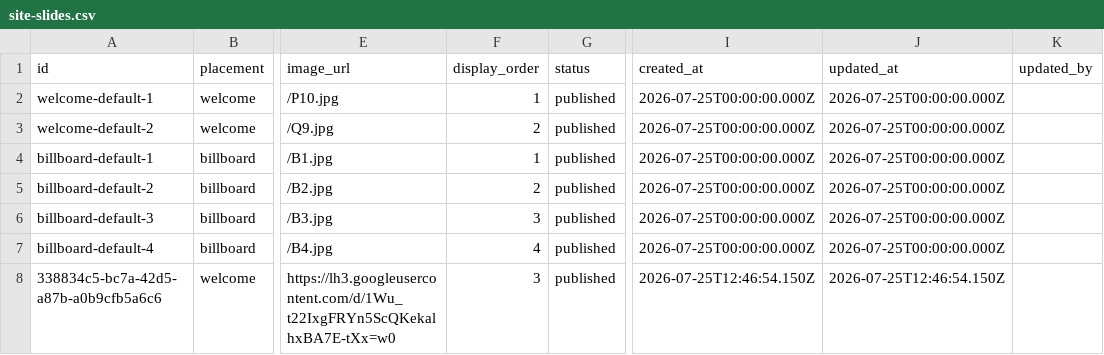
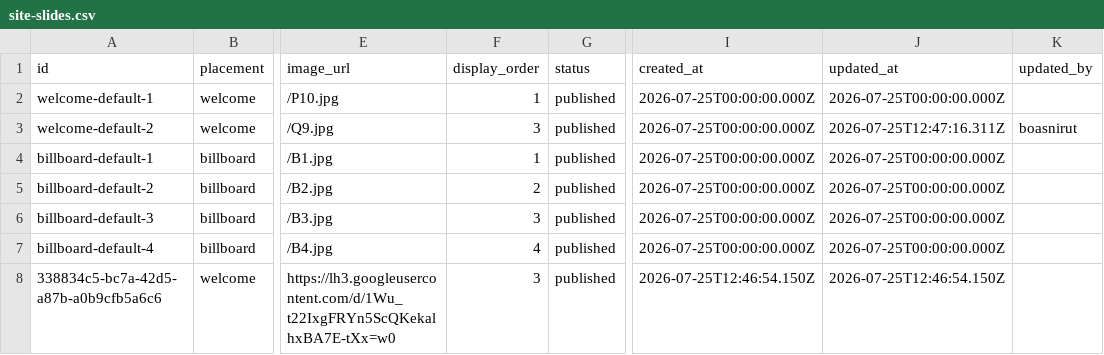
Before and after one commit to boasnirut/np, a CSV file: data/site-slides.csv, drawn as a sheet; only a part is shown, gaps mark what is left out; the diff names each change by its address in the sheet, - before the commit and + after, or states it on an @@ line.

Commit message:
แก้ไขภาพหน้าเว็บไซต์: ภาพต้อนรับ 2

```diff
--- a/data/site-slides.csv
+++ b/data/site-slides.csv
-F3 (display_order): 2
+F3 (display_order): 3
-J3 (updated_at): 2026-07-25T00:00:00.000Z
+J3 (updated_at): 2026-07-25T12:47:16.311Z
-K3 (updated_by): (empty)
+K3 (updated_by): boasnirut
```
